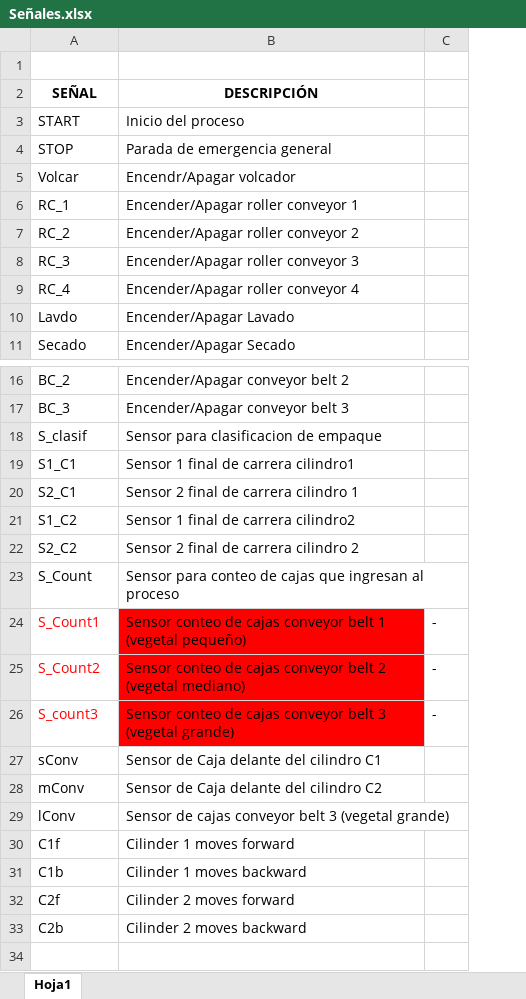
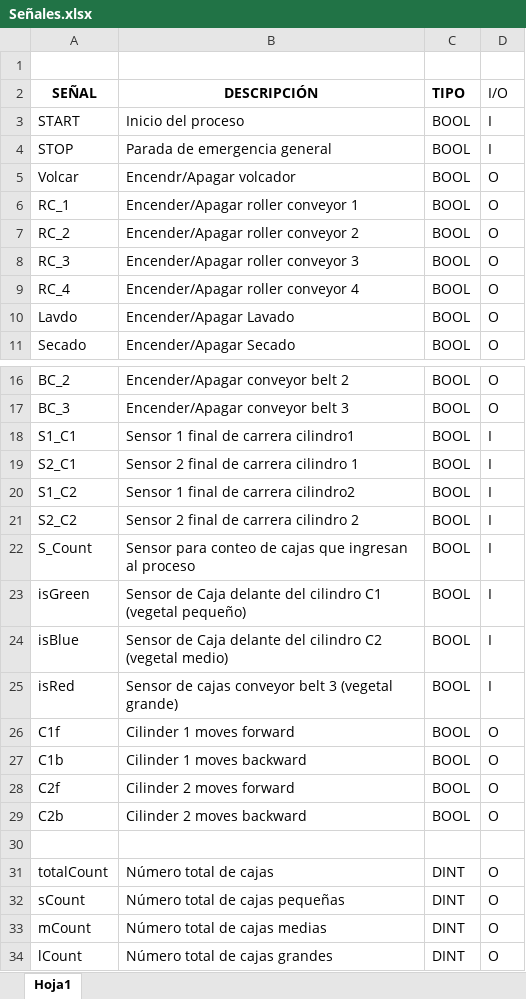
Before and after one commit to APM-UNAL/APM, an Excel workbook: Gemelo Digital/Señales/Señales.xlsx, sheet Hoja1, drawn as a sheet; only a part is shown, gaps mark what is left out; values as stored, in another font and other column widths than the file's, no borders; charts and pictures not drawn; removed rows and columns are numbered as before the commit, all else as after; the diff names each change by its address in the sheet, - before the commit and + after, or states it on an @@ line.

Commit message:
Update Signals

```diff
--- a/Gemelo Digital/Señales/Señales.xlsx (sheet Hoja1)
+++ b/Gemelo Digital/Señales/Señales.xlsx (sheet Hoja1)
-column C, empty
+column C (TIPO), rows 3-11: all BOOL; rows 16-22: all BOOL; rows 26-29: all BOOL
+column D (I/O), rows 3-11: I | I | O | O | O | O | O | O | O; rows 16-22: O | O | I | I | I | I | I; rows 26-29: all O
-row 18: S_clasif | Sensor para clasificacion de empaque
-row 24: S_Count1 | Sensor conteo de cajas conveyor belt 1 (vegetal pequeño) | -
-row 25: S_Count2 | Sensor conteo de cajas conveyor belt 2 (vegetal mediano) | -
-row 26: S_count3 | Sensor conteo de cajas conveyor belt 3 (vegetal grande) | -
-row 27: sConv | Sensor de Caja delante del cilindro C1
-row 28: mConv | Sensor de Caja delante del cilindro C2
-row 29: lConv | Sensor de cajas conveyor belt 3 (vegetal grande)
+row 23: isGreen | Sensor de Caja delante del cilindro C1 (vegetal pequeño) | BOOL | I
+row 24: isBlue | Sensor de Caja delante del cilindro C2 (vegetal medio) | BOOL | I
+row 25: isRed | Sensor de cajas conveyor belt 3 (vegetal grande) | BOOL | I
+row 30: (empty)
+row 31: totalCount | Número total de cajas | DINT | O
+row 32: sCount | Número total de cajas pequeñas | DINT | O
+row 33: mCount | Número total de cajas medias | DINT | O
+row 34: lCount | Número total de cajas grandes | DINT | O
```
Also changed, not shown: charts or pictures.
